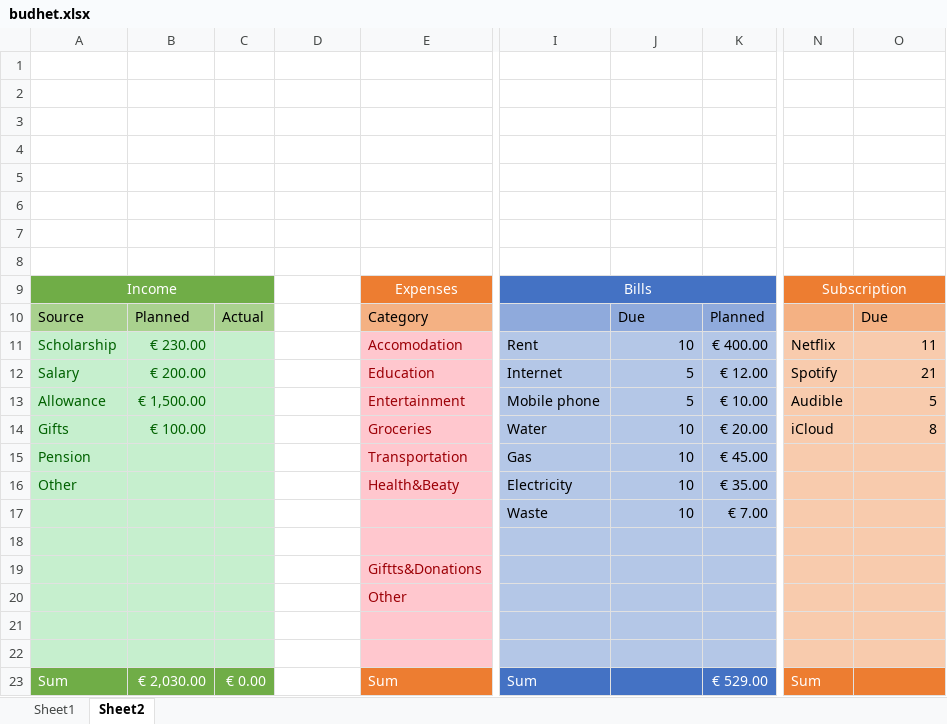
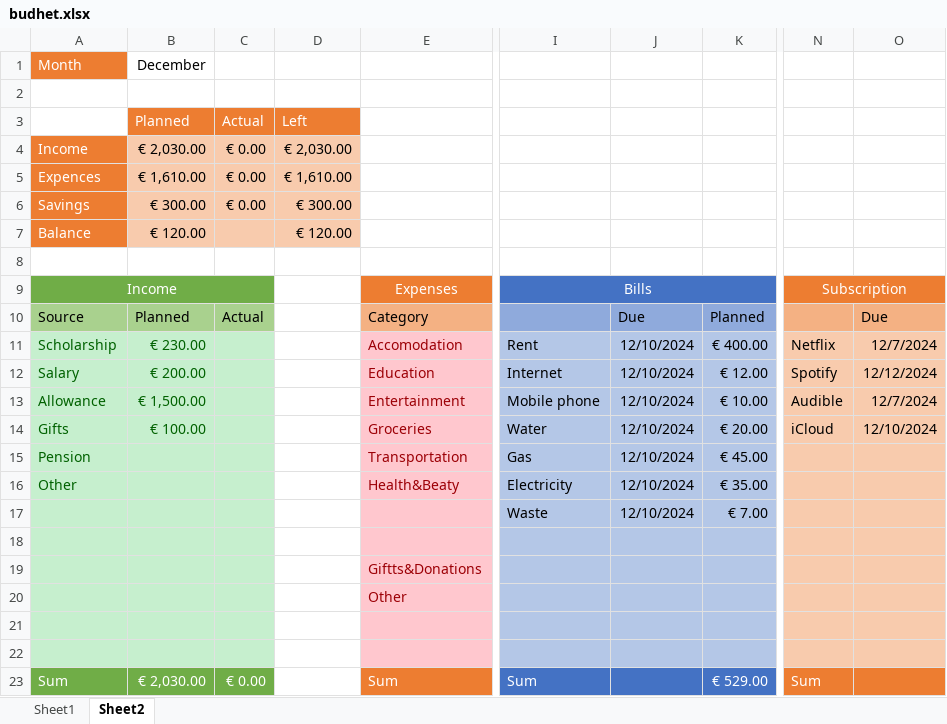
Before and after one commit to MaksymPrylukin/data-notations, an Excel workbook: budhet.xlsx, sheet Sheet2, drawn as a sheet; only a part is shown, gaps mark what is left out; values as stored, in another font and other column widths than the file's, no borders; charts and pictures and conditional formats not drawn; removed rows and columns are numbered as before the commit, all else as after; rows hold the shown columns only; the diff names each change by its address in the sheet, - before the commit and + after, or states it on an @@ line.

Commit message:
Add files via upload

```diff
--- a/budhet.xlsx (sheet Sheet2)
+++ b/budhet.xlsx (sheet Sheet2)
+row 1: Month | December
-row 3: (empty)
+row 3:  | Planned | Actual | Left
-B3:D3 fill: none
+B3:D3 fill: #ED7D31
-row 4: (empty)
+row 4: Income | € 2,030.00 | € 0.00 | € 2,030.00
-A4:A7 fill: none
+A4:A7 fill: #ED7D31
-B4:D7 fill: none
+B4:D7 fill: #F8CBAD
-row 5: (empty)
+row 5: Expences | € 1,610.00 | € 0.00 | € 1,610.00
-row 6: (empty)
+row 6: Savings | € 300.00 | € 0.00 | € 300.00
-row 7: (empty)
+row 7: Balance | € 120.00 |  | € 120.00
-row 7: (empty)
-J11: 10
+J11: 12/10/2024
-O11: 11
+O11: 12/7/2024
-J12:J13: 5
+J12:J13: 12/10/2024
-O12: 21
+O12: 12/12/2024
-O13: 5
+O13: 12/7/2024
-J14:J17: 10
+J14:J17: 12/10/2024
-O14: 8
+O14: 12/10/2024
```
Also changed, not shown: charts or pictures.
